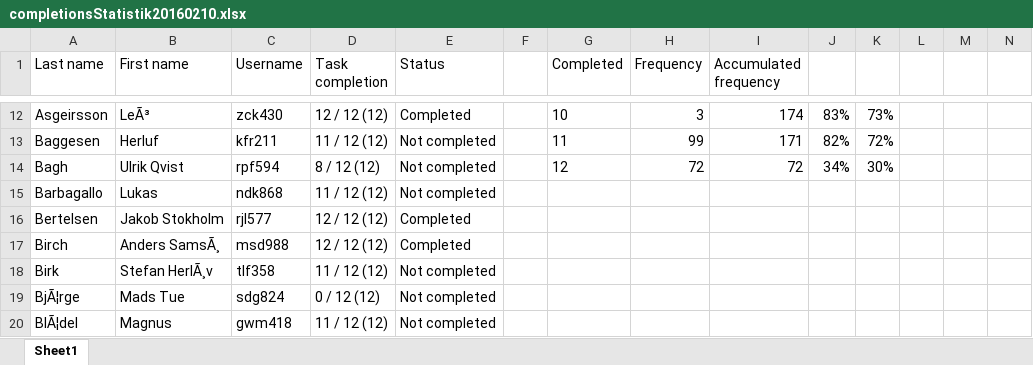
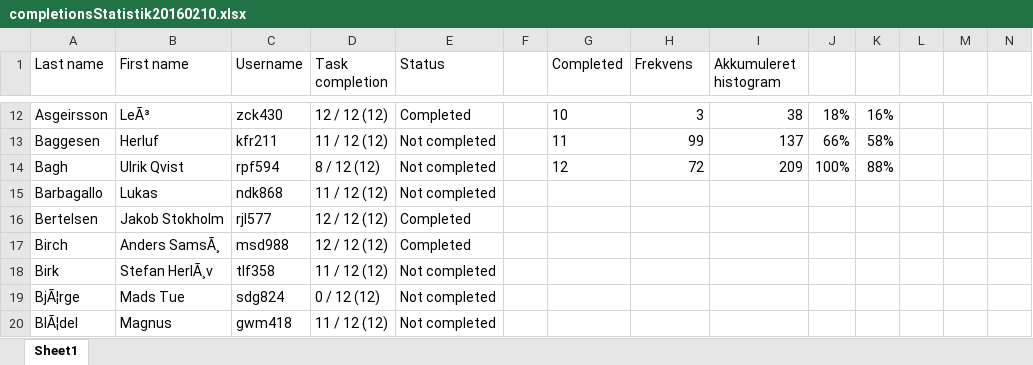
Before and after one commit to fisterloegsovs/pop22, an Excel workbook: adm/completionsStatistik20160210.xlsx, sheet Sheet1, drawn as a sheet; only a part is shown, gaps mark what is left out; values as stored, in another font and other column widths than the file's, no borders; charts and pictures not drawn; the diff covers the shown part only; the diff names each change by its address in the sheet, - before the commit and + after, or states it on an @@ line.

```diff
--- a/adm/completionsStatistik20160210.xlsx (sheet Sheet1)
+++ b/adm/completionsStatistik20160210.xlsx (sheet Sheet1)
-H1: Frequency
+H1: Frekvens
-I1: Accumulated frequency
+I1: Akkumuleret histogram
-I12 (Akkumuleret histogram): 174
+I12 (Akkumuleret histogram): 38
-J12: 83%
+J12: 18%
-K12: 73%
+K12: 16%
-I13 (Akkumuleret histogram): 171
+I13 (Akkumuleret histogram): 137
-J13: 82%
+J13: 66%
-K13: 72%
+K13: 58%
-I14 (Akkumuleret histogram): 72
+I14 (Akkumuleret histogram): 209
-J14: 34%
+J14: 100%
-K14: 30%
+K14: 88%
```
Also changed, not shown: 30 edited cells elsewhere in this sheet, charts or pictures, 2 other files.
